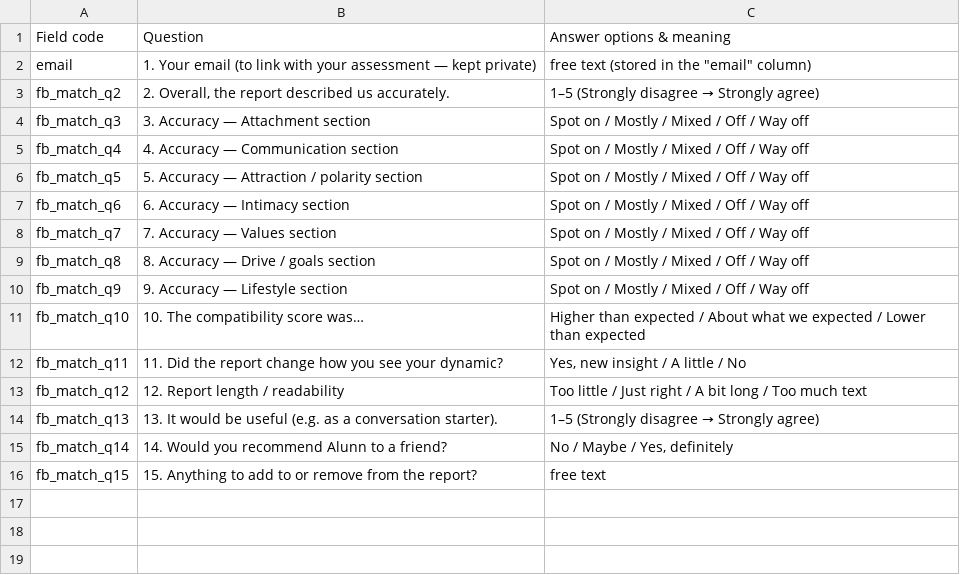
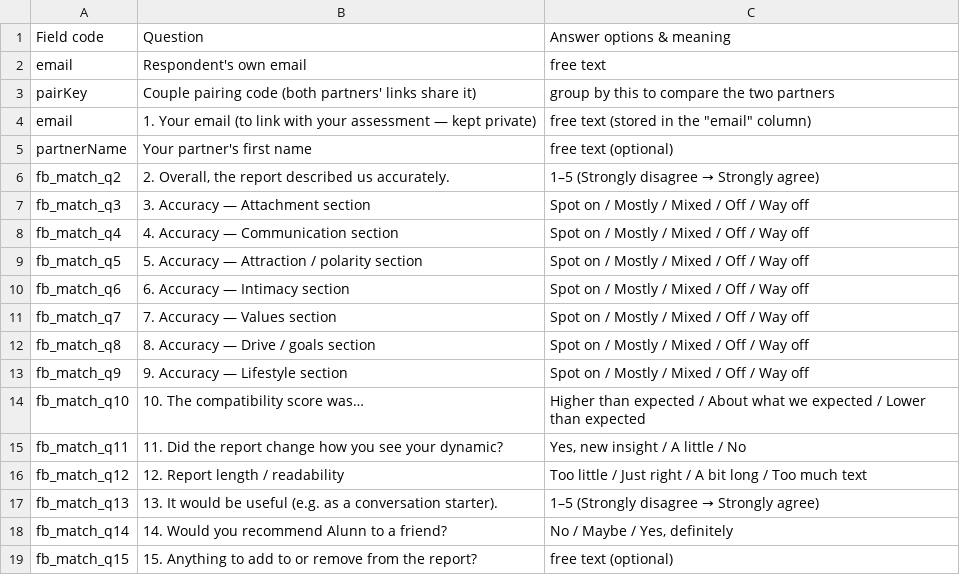
Before and after one commit to Obundi/alunn-v9, a TSV file: docs/match-key.tsv, drawn as a sheet.

```diff
--- a/docs/match-key.tsv
+++ b/docs/match-key.tsv
@@ -1,3 +1,6 @@
 Field code	Question	Answer options & meaning
+email	Respondent's own email	free text
+pairKey	Couple pairing code (both partners' links share it)	group by this to compare the two partners
 email	1. Your email (to link with your assessment — kept private)	free text (stored in the "email" column)
+partnerName	Your partner's first name	free text   (optional)
 fb_match_q2	2. Overall, the report described us accurately.	1–5 (Strongly disagree → Strongly agree)
@@ -15,2 +18,2 @@ fb_match_q13	13. It would be useful (e.g. as a conversation starter).	1–5 (Str
 fb_match_q14	14. Would you recommend Alunn to a friend?	No / Maybe / Yes, definitely
-fb_match_q15	15. Anything to add to or remove from the report?	free text
+fb_match_q15	15. Anything to add to or remove from the report?	free text   (optional)
```
Also changed, not shown: docs/feedback-key.tsv, 3 other files.
